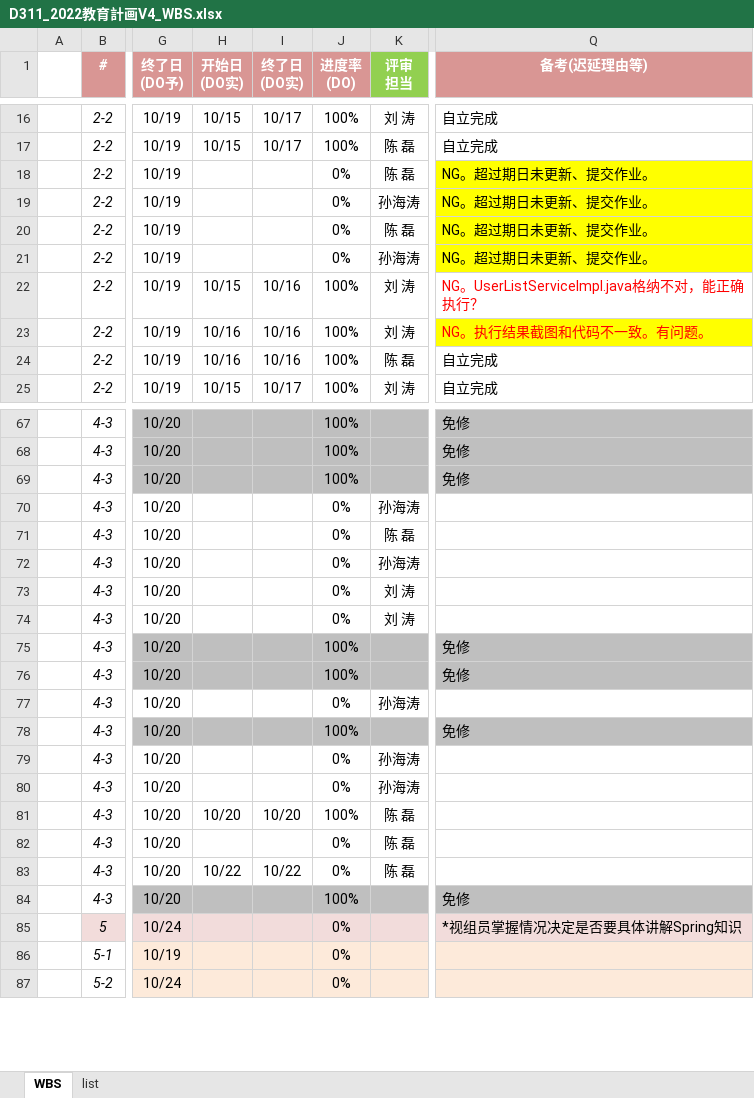
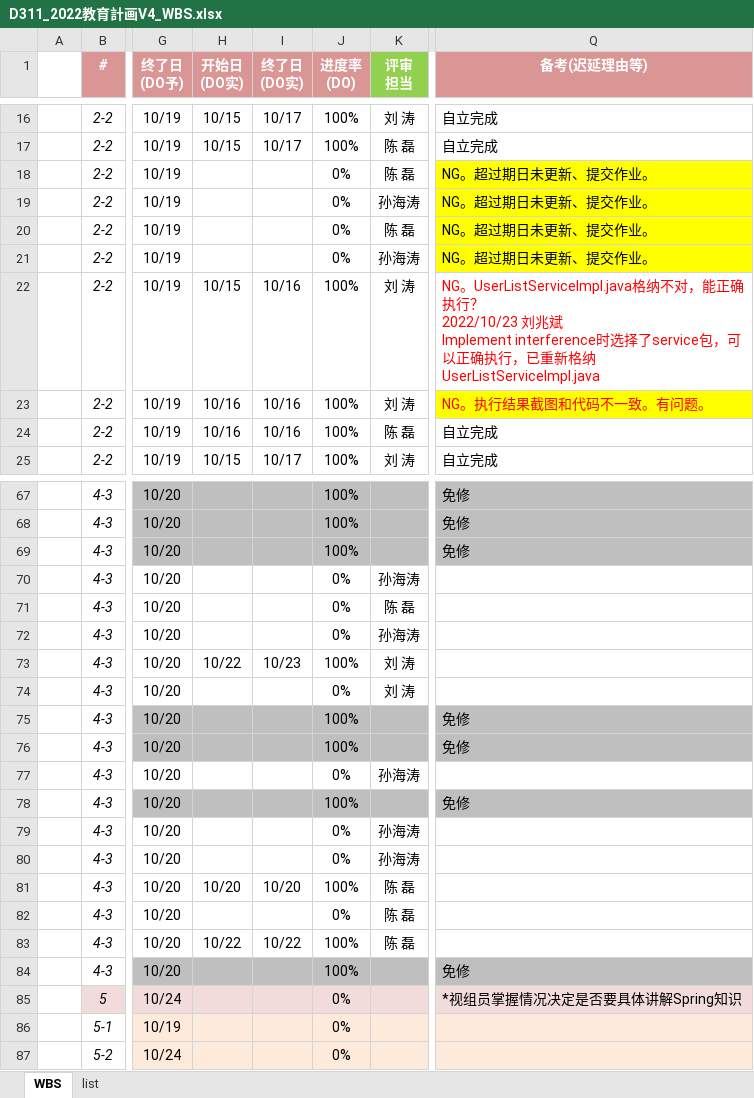
Before and after one commit to machao-hyron/skillup, an Excel workbook: D311_2022教育計画V4_WBS.xlsx, sheet WBS, drawn as a sheet; only a part is shown, gaps mark what is left out; values as stored, in another font and other column widths than the file's, no borders; ↵ is a line break in a cell; the diff names each change by its address in the sheet, - before the commit and + after, or states it on an @@ line.

Commit message:
Add files via upload

```diff
--- a/D311_2022教育計画V4_WBS.xlsx (sheet WBS)
+++ b/D311_2022教育計画V4_WBS.xlsx (sheet WBS)
-Q22 (备考(迟延理由等)): …行？
+Q22 (备考(迟延理由等)): …行？ ↵ 2022/10/23 刘兆斌 ↵ Implement interference时选择了service包，可以正确执行，已重新格纳UserListServiceImpl.java
-H73 (开始日 (DO实)): (empty)
+H73 (开始日 (DO实)): 10/22
-I73 (终了日 (DO实)): (empty)
+I73 (终了日 (DO实)): 10/23
-J73 (进度率 (DO)): 0%
+J73 (进度率 (DO)): 100%
-J83 (进度率 (DO)): 0%
+J83 (进度率 (DO)): 100%
```
